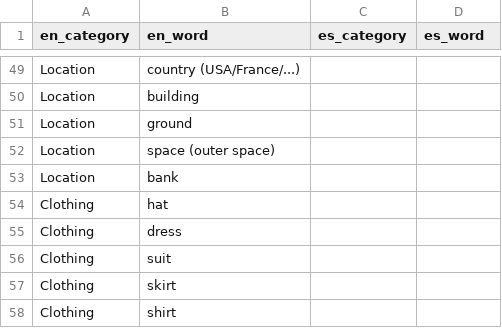
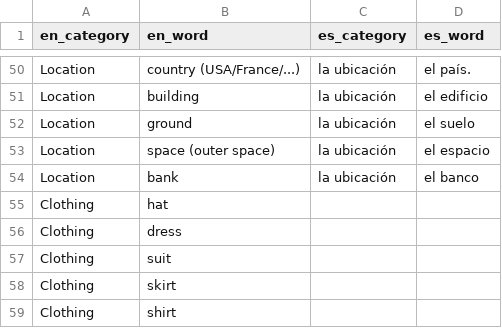
Before and after one commit to eobrain/mergi, a CSV file: data/words.csv, drawn as a sheet; only a part is shown, gaps mark what is left out; addresses are those after the commit; the diff covers the shown part only; the diff names each change by its address in the sheet, - before the commit and + after, or states it on an @@ line.

Commit message:
Fix bug when existing is null. Add more vocab. Backup old word lists.

```diff
--- a/data/words.csv
+++ b/data/words.csv
-C50:C54 (es_category): (empty)
+C50:C54 (es_category): la ubicación
-D50 (es_word): (empty)
+D50 (es_word): el país.
-D51 (es_word): (empty)
+D51 (es_word): el edificio
-D52 (es_word): (empty)
+D52 (es_word): el suelo
-D53 (es_word): (empty)
+D53 (es_word): el espacio
-D54 (es_word): (empty)
+D54 (es_word): el banco
```
Also changed, not shown: 2 added rows, 1 removed row and 50 edited cells elsewhere in this file, 3 other files.
